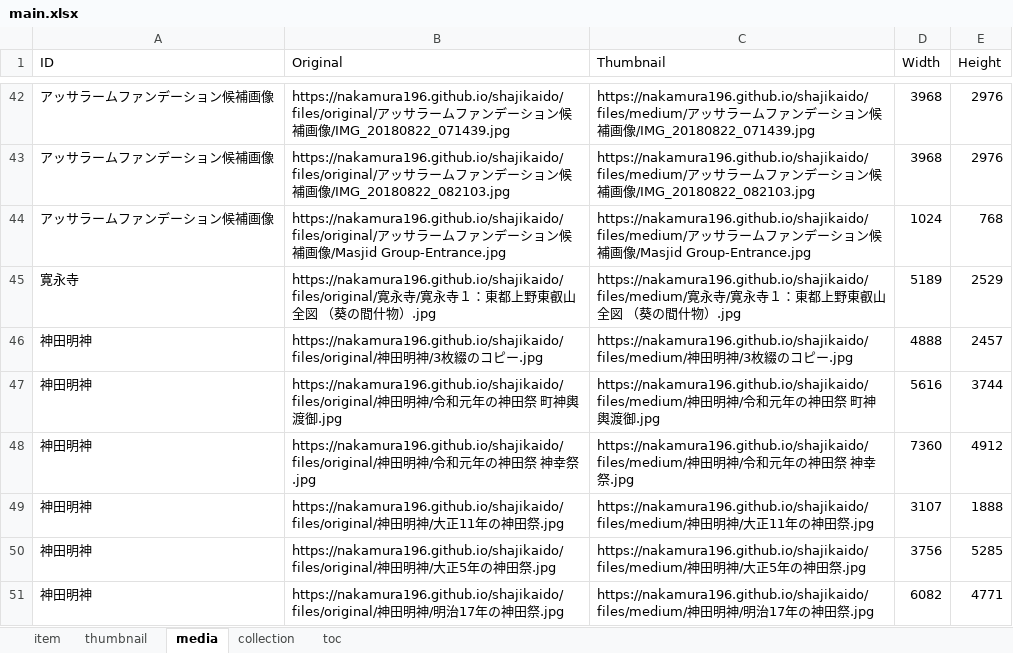
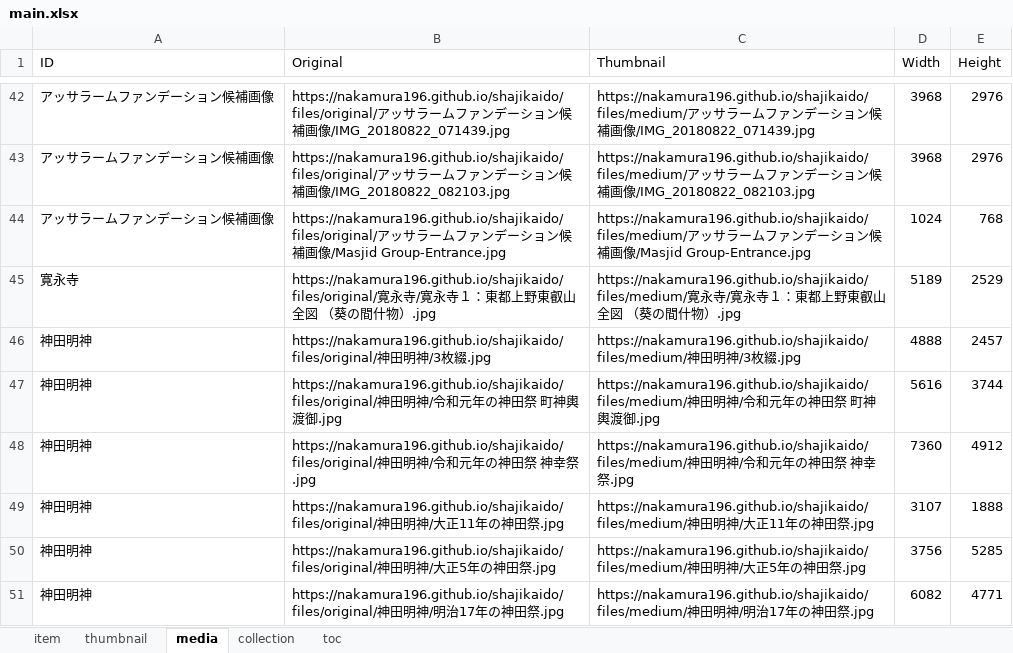
Before and after one commit to nakamura196/shajikaido, an Excel workbook: src/data/main.xlsx, sheet media, drawn as a sheet; only a part is shown, gaps mark what is left out; values as stored, in another font and other column widths than the file's, no borders; the diff names each change by its address in the sheet, - before the commit and + after, or states it on an @@ line.

Commit message:
add data

```diff
--- a/src/data/main.xlsx (sheet media)
+++ b/src/data/main.xlsx (sheet media)
-B46 (Original): …枚綴のコピー.jpg
+B46 (Original): …枚綴.jpg
-C46 (Thumbnail): …枚綴のコピー.jpg
+C46 (Thumbnail): …枚綴.jpg
```
Also changed, not shown: sheet item, sheet thumbnail, 5 other files.
